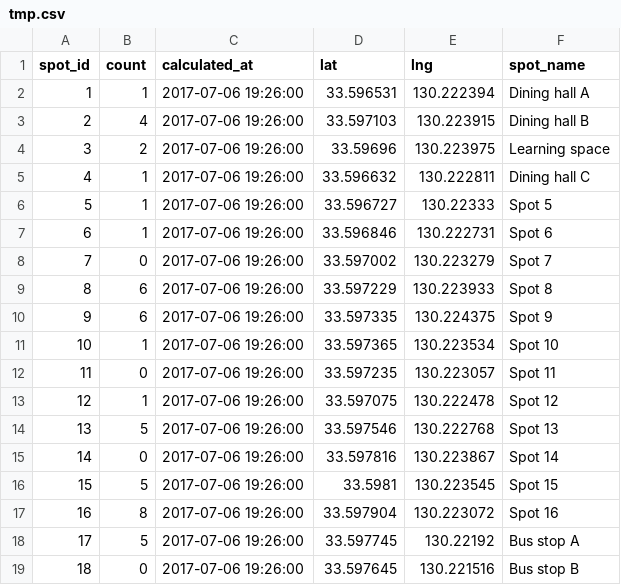
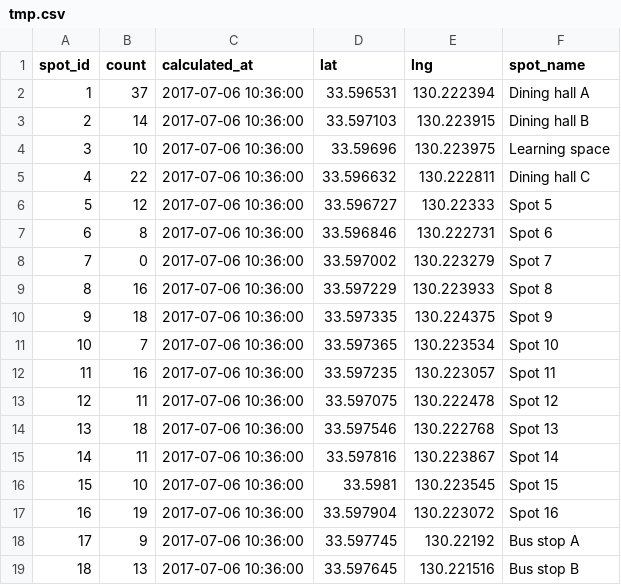
Before and after one commit to thibaultferriere/japanProject, a CSV file: tmp.csv, drawn as a sheet.

```diff
--- a/tmp.csv
+++ b/tmp.csv
@@ -1,19 +1,19 @@
 spot_id,count,calculated_at,lat,lng,spot_name
-1,1,2017-07-06 19:26:00,33.596531,130.222394,Dining hall A
-2,4,2017-07-06 19:26:00,33.597103,130.223915,Dining hall B
-3,2,2017-07-06 19:26:00,33.59696,130.223975,Learning space
-4,1,2017-07-06 19:26:00,33.596632,130.222811,Dining hall C
-5,1,2017-07-06 19:26:00,33.596727,130.22333,Spot 5
-6,1,2017-07-06 19:26:00,33.596846,130.222731,Spot 6
-7,0,2017-07-06 19:26:00,33.597002,130.223279,Spot 7
-8,6,2017-07-06 19:26:00,33.597229,130.223933,Spot 8
-9,6,2017-07-06 19:26:00,33.597335,130.224375,Spot 9
-10,1,2017-07-06 19:26:00,33.597365,130.223534,Spot 10
-11,0,2017-07-06 19:26:00,33.597235,130.223057,Spot 11
-12,1,2017-07-06 19:26:00,33.597075,130.222478,Spot 12
-13,5,2017-07-06 19:26:00,33.597546,130.222768,Spot 13
-14,0,2017-07-06 19:26:00,33.597816,130.223867,Spot 14
-15,5,2017-07-06 19:26:00,33.5981,130.223545,Spot 15
-16,8,2017-07-06 19:26:00,33.597904,130.223072,Spot 16
-17,5,2017-07-06 19:26:00,33.597745,130.22192,Bus stop A
-18,0,2017-07-06 19:26:00,33.597645,130.221516,Bus stop B
+1,37,2017-07-06 10:36:00,33.596531,130.222394,Dining hall A
+2,14,2017-07-06 10:36:00,33.597103,130.223915,Dining hall B
+3,10,2017-07-06 10:36:00,33.59696,130.223975,Learning space
+4,22,2017-07-06 10:36:00,33.596632,130.222811,Dining hall C
+5,12,2017-07-06 10:36:00,33.596727,130.22333,Spot 5
+6,8,2017-07-06 10:36:00,33.596846,130.222731,Spot 6
+7,0,2017-07-06 10:36:00,33.597002,130.223279,Spot 7
+8,16,2017-07-06 10:36:00,33.597229,130.223933,Spot 8
+9,18,2017-07-06 10:36:00,33.597335,130.224375,Spot 9
+10,7,2017-07-06 10:36:00,33.597365,130.223534,Spot 10
+11,16,2017-07-06 10:36:00,33.597235,130.223057,Spot 11
+12,11,2017-07-06 10:36:00,33.597075,130.222478,Spot 12
+13,18,2017-07-06 10:36:00,33.597546,130.222768,Spot 13
+14,11,2017-07-06 10:36:00,33.597816,130.223867,Spot 14
+15,10,2017-07-06 10:36:00,33.5981,130.223545,Spot 15
+16,19,2017-07-06 10:36:00,33.597904,130.223072,Spot 16
+17,9,2017-07-06 10:36:00,33.597745,130.22192,Bus stop A
+18,13,2017-07-06 10:36:00,33.597645,130.221516,Bus stop B
```
Also changed, not shown: 17 other files.
